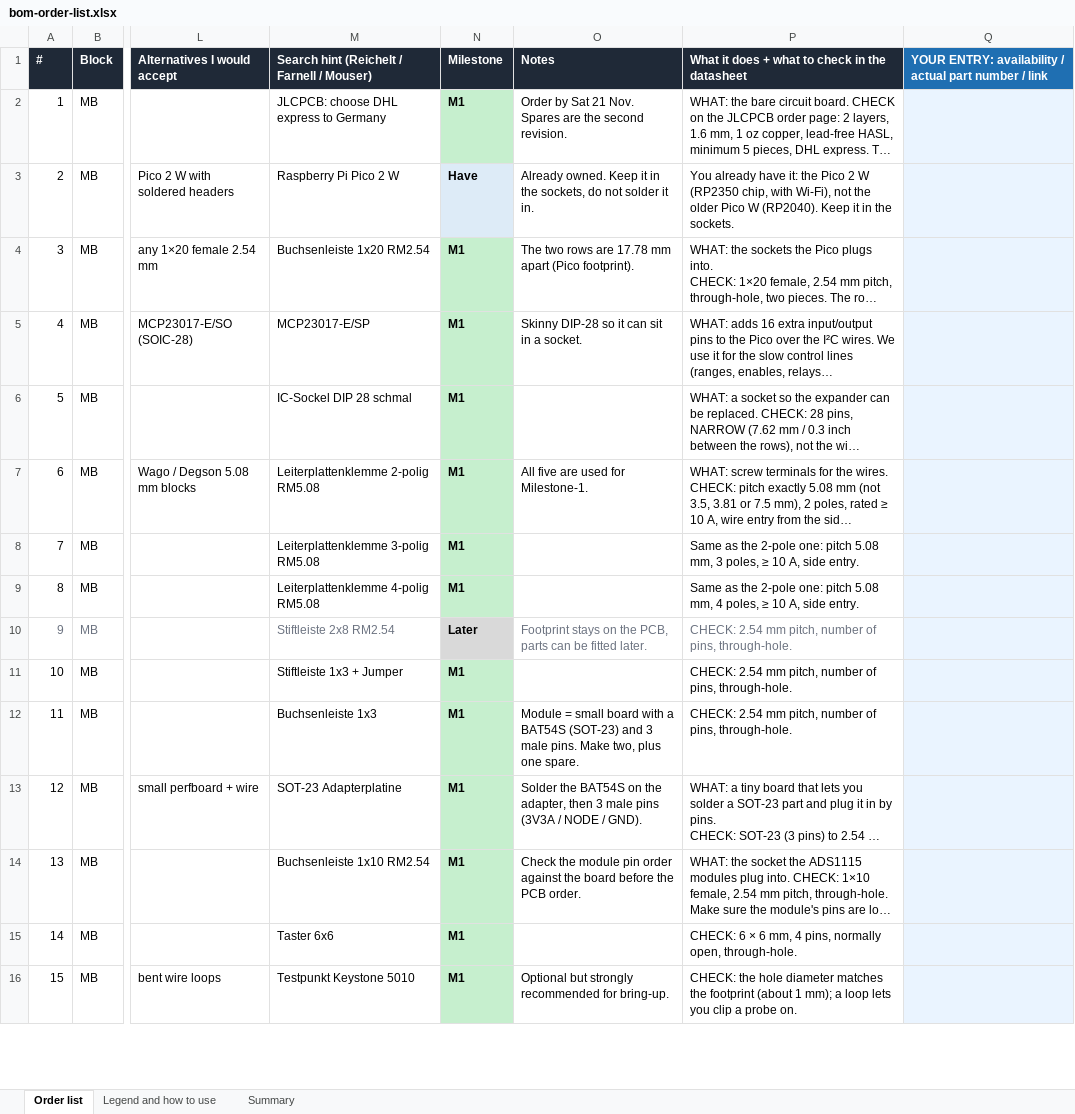
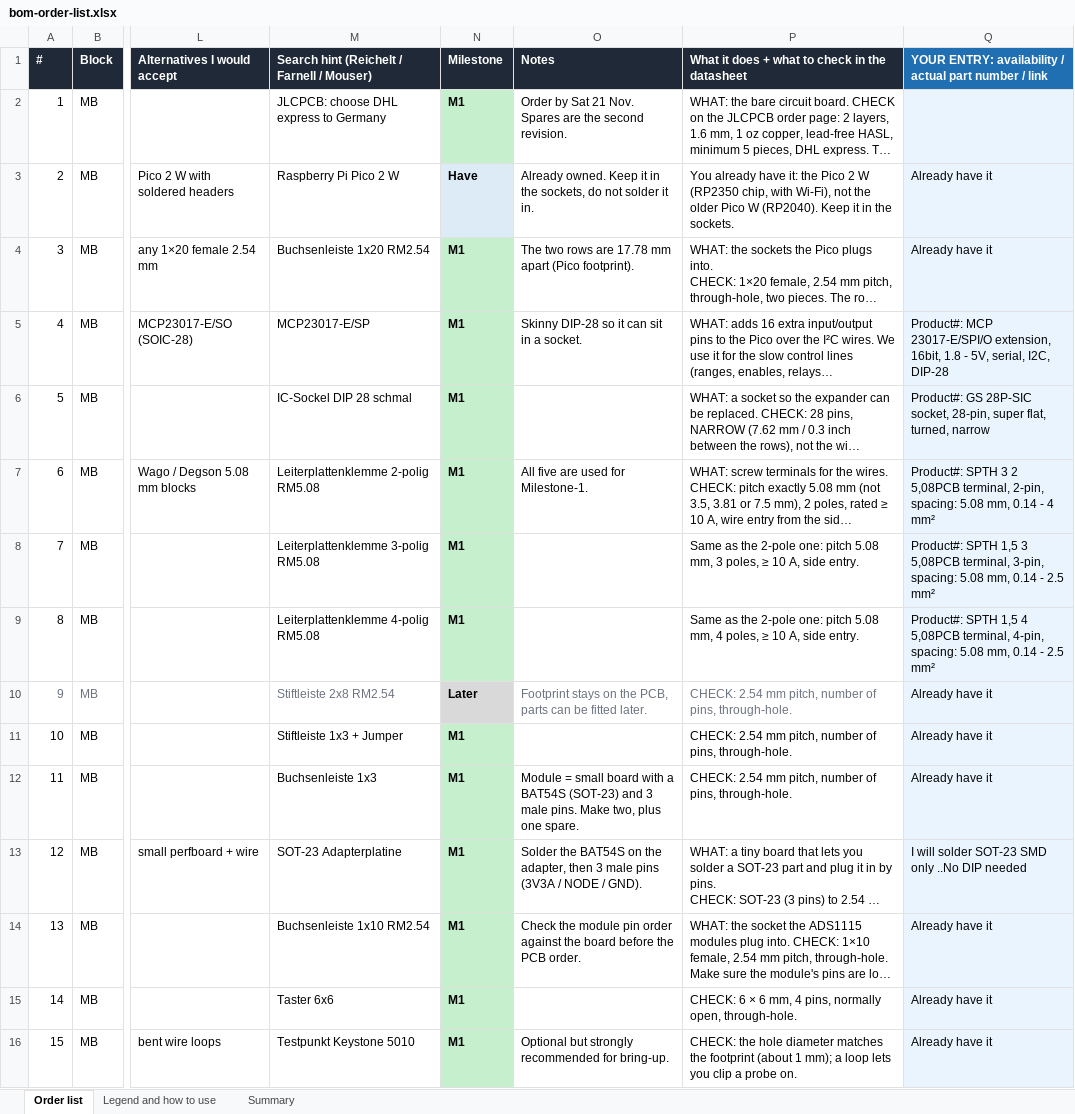
Before and after one commit to sagarshrikant/bike-coils-tester, an Excel workbook: hardware/bom-order-list.xlsx, sheet Order list, drawn as a sheet; only a part is shown, gaps mark what is left out; long unchanged cells end in …; values as stored, in another font and other column widths than the file's, no borders; the diff covers the shown part only; the diff names each change by its address in the sheet, - before the commit and + after, or states it on an @@ line.

```diff
--- a/hardware/bom-order-list.xlsx (sheet Order list)
+++ b/hardware/bom-order-list.xlsx (sheet Order list)
-Q3:Q4: (empty)
+Q3:Q4: Already have it
-Q5: (empty)
+Q5: Product#: MCP 23017-E/SPI/O extension, 16bit, 1.8 - 5V, serial, I2C, DIP-28
-Q6: (empty)
+Q6: Product#: GS 28P-SIC socket, 28-pin, super flat, turned, narrow
-Q7: (empty)
+Q7: Product#: SPTH 3 2 5,08PCB terminal, 2-pin, spacing: 5.08 mm, 0.14 - 4 mm²
-Q8: (empty)
+Q8: Product#: SPTH 1,5 3 5,08PCB terminal, 3-pin, spacing: 5.08 mm, 0.14 - 2.5 mm²
-Q9: (empty)
+Q9: Product#: SPTH 1,5 4 5,08PCB terminal, 4-pin, spacing: 5.08 mm, 0.14 - 2.5 mm²
-Q10:Q12: (empty)
+Q10:Q12: Already have it
-Q13: (empty)
+Q13: I will solder SOT-23 SMD only ..No DIP needed
-Q14:Q16: (empty)
+Q14:Q16: Already have it
```
Also changed, not shown: 105 edited cells elsewhere in this sheet, 9 other files.
